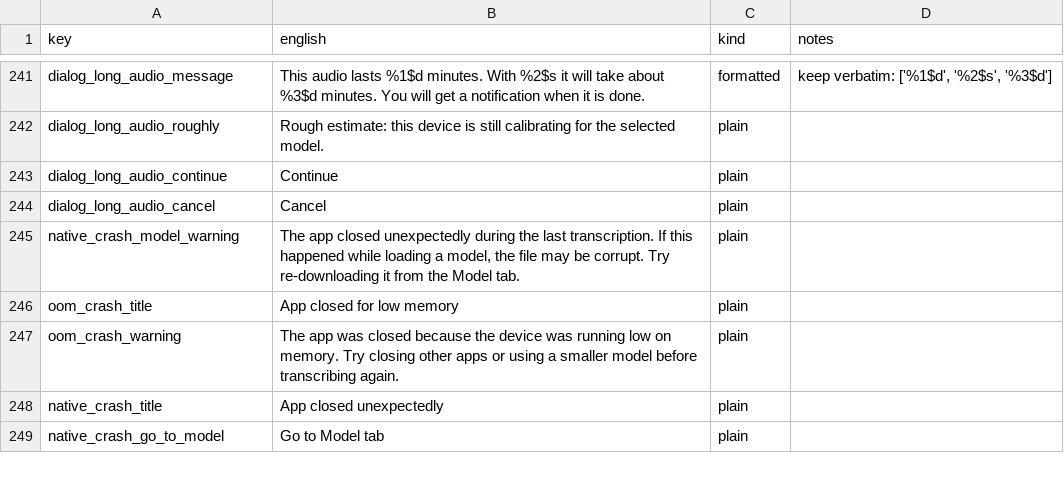
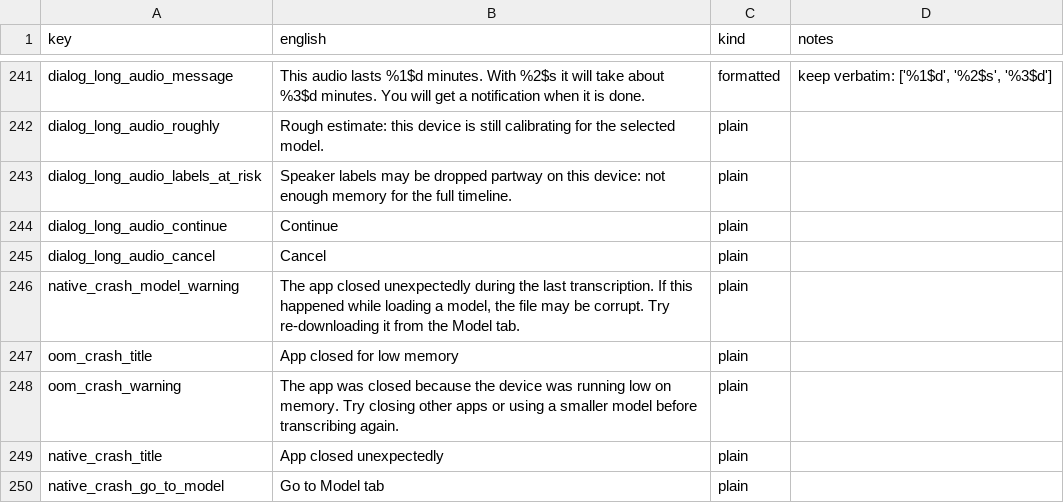
Before and after one commit to RisorseArtificiali/anti-vocale, a CSV file: docs/i18n/translation-package.csv, drawn as a sheet; only a part is shown, gaps mark what is left out.

```diff
--- a/docs/i18n/translation-package.csv
+++ b/docs/i18n/translation-package.csv
@@ -242,2 +242,3 @@ dialog_long_audio_message,This audio lasts %1$d minutes. With %2$s it will take
 dialog_long_audio_roughly,Rough estimate: this device is still calibrating for the selected model.,plain,
+dialog_long_audio_labels_at_risk,Speaker labels may be dropped partway on this device: not enough memory for the full timeline.,plain,
 dialog_long_audio_continue,Continue,plain,
```
Also changed, not shown: 23 other files.
